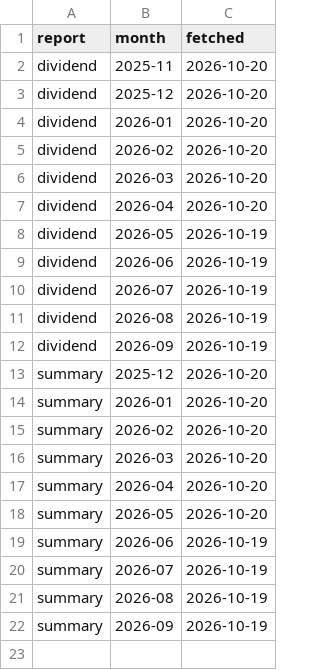
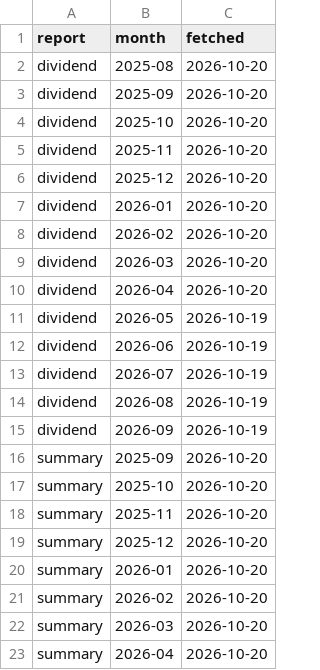
Before and after one commit to breezeflow-tw/breezeflow-data, a CSV file: data/history/fund_fetch.csv, drawn as a sheet; only a part is shown; the shorter side is filled out with more unchanged rows; the diff names each change by its address in the sheet, - before the commit and + after, or states it on an @@ line.

```diff
--- a/data/history/fund_fetch.csv
+++ b/data/history/fund_fetch.csv
+row 2: dividend | 2025-08 | 2026-10-20
+row 3: dividend | 2025-09 | 2026-10-20
+row 4: dividend | 2025-10 | 2026-10-20
+row 16: summary | 2025-09 | 2026-10-20
+row 17: summary | 2025-10 | 2026-10-20
+row 18: summary | 2025-11 | 2026-10-20
```
Also changed, not shown: data/history/daily/2026-10-20.csv, data/history/etf.csv, 7 other files.
